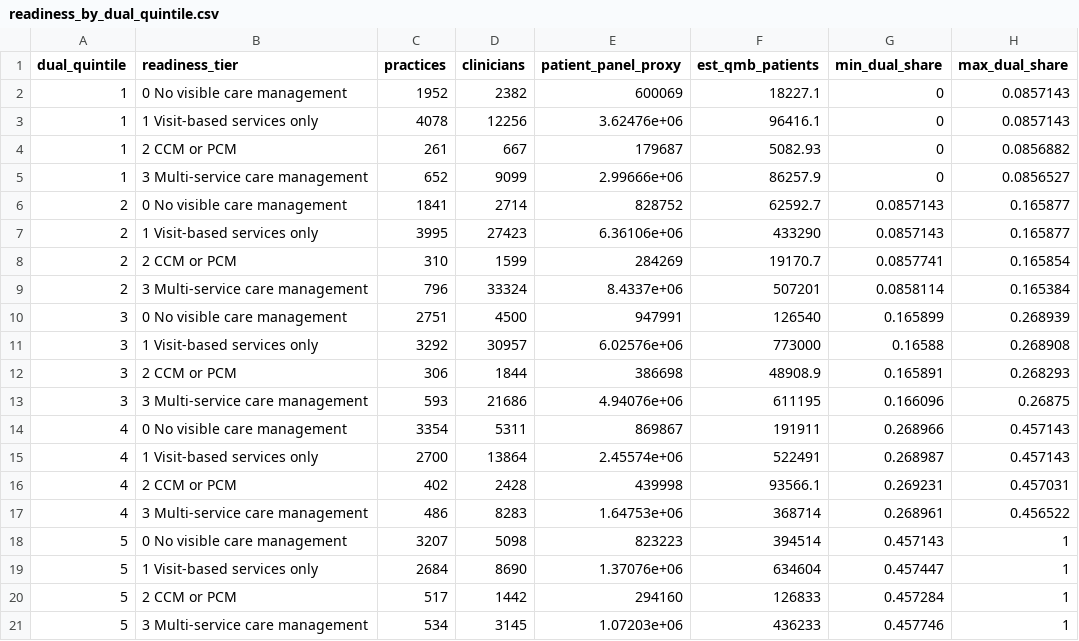
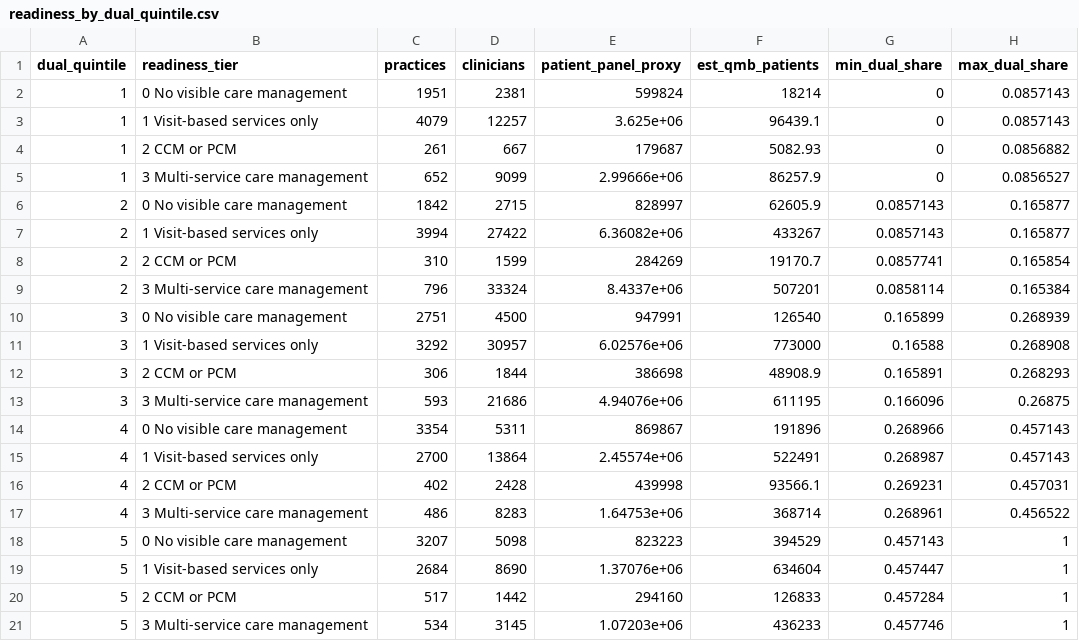
Before and after one commit to anandiganguli97/apcm-opportunity, a CSV file: pipeline_output/results/readiness_by_dual_quintile.csv, drawn as a sheet.

Commit message:
Pipeline output from run 40116126522

```diff
--- a/pipeline_output/results/readiness_by_dual_quintile.csv
+++ b/pipeline_output/results/readiness_by_dual_quintile.csv
@@ -1,8 +1,8 @@
 dual_quintile,readiness_tier,practices,clinicians,patient_panel_proxy,est_qmb_patients,min_dual_share,max_dual_share
-1,0 No visible care management,1952,2382,600069,18227.1,0,0.0857143
-1,1 Visit-based services only,4078,12256,3.62476e+06,96416.1,0,0.0857143
+1,0 No visible care management,1951,2381,599824,18214,0,0.0857143
+1,1 Visit-based services only,4079,12257,3.625e+06,96439.1,0,0.0857143
 1,2 CCM or PCM,261,667,179687,5082.93,0,0.0856882
 1,3 Multi-service care management,652,9099,2.99666e+06,86257.9,0,0.0856527
-2,0 No visible care management,1841,2714,828752,62592.7,0.0857143,0.165877
-2,1 Visit-based services only,3995,27423,6.36106e+06,433290,0.0857143,0.165877
+2,0 No visible care management,1842,2715,828997,62605.9,0.0857143,0.165877
+2,1 Visit-based services only,3994,27422,6.36082e+06,433267,0.0857143,0.165877
 2,2 CCM or PCM,310,1599,284269,19170.7,0.0857741,0.165854
@@ -13,3 +13,3 @@ dual_quintile,readiness_tier,practices,clinicians,patient_panel_proxy,est_qmb_pa
 3,3 Multi-service care management,593,21686,4.94076e+06,611195,0.166096,0.26875
-4,0 No visible care management,3354,5311,869867,191911,0.268966,0.457143
+4,0 No visible care management,3354,5311,869867,191896,0.268966,0.457143
 4,1 Visit-based services only,2700,13864,2.45574e+06,522491,0.268987,0.457143
@@ -17,3 +17,3 @@ dual_quintile,readiness_tier,practices,clinicians,patient_panel_proxy,est_qmb_pa
 4,3 Multi-service care management,486,8283,1.64753e+06,368714,0.268961,0.456522
-5,0 No visible care management,3207,5098,823223,394514,0.457143,1
+5,0 No visible care management,3207,5098,823223,394529,0.457143,1
 5,1 Visit-based services only,2684,8690,1.37076e+06,634604,0.457447,1
```
Also changed, not shown: pipeline_output/results/equity.csv, 8 other files.
